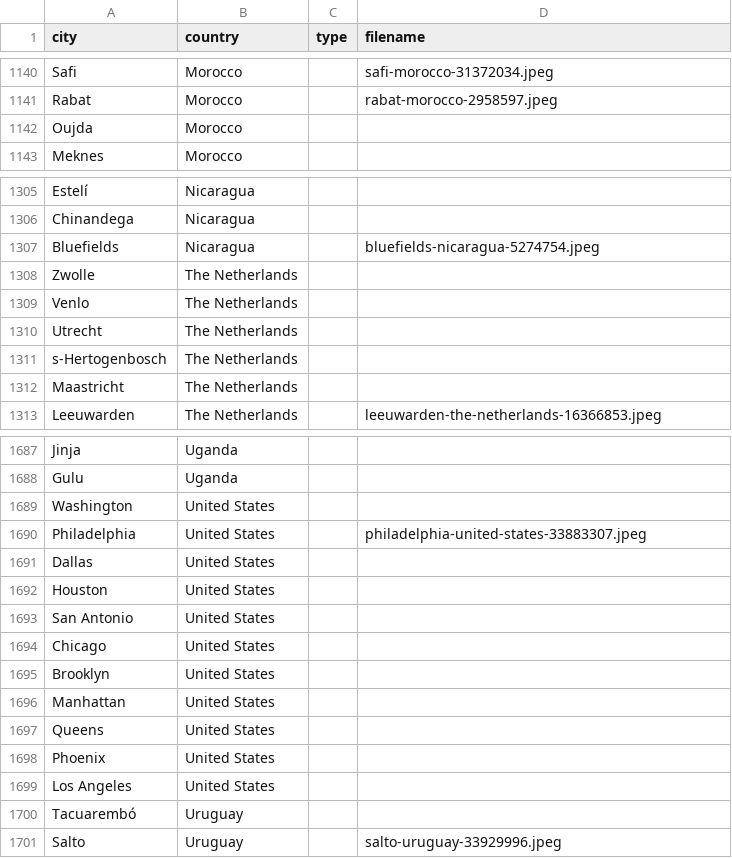
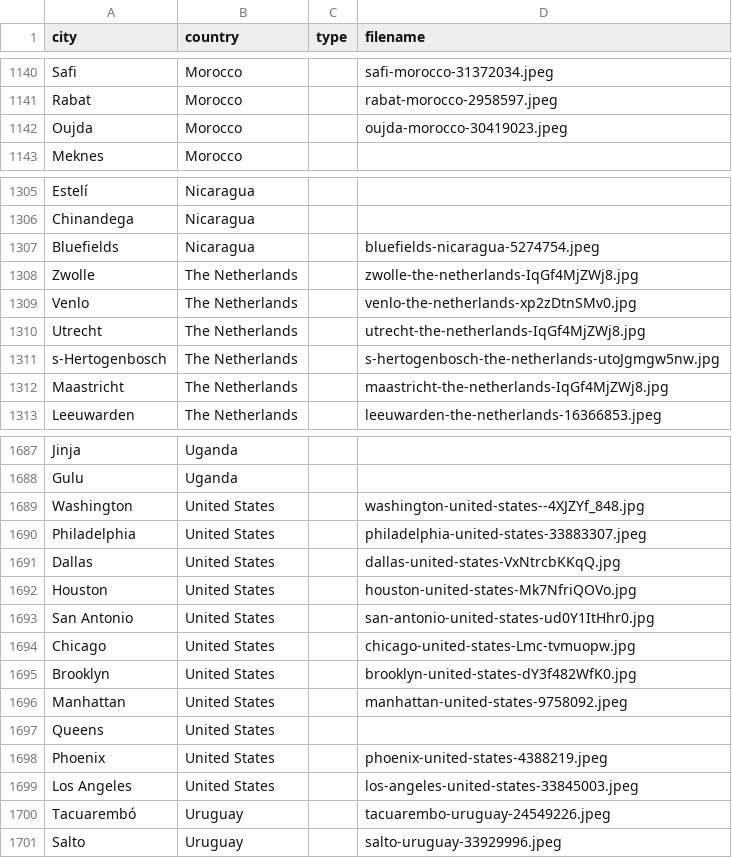
Before and after one commit to Corporate-Interactive/travel-image-generator, a CSV file: src/app/file.csv, drawn as a sheet; only a part is shown, gaps mark what is left out; the diff covers the shown part only.

```diff
--- a/src/app/file.csv
+++ b/src/app/file.csv
@@ -1141,3 +1141,3 @@ Safi,Morocco,,safi-morocco-31372034.jpeg
 Rabat,Morocco,,rabat-morocco-2958597.jpeg
-Oujda,Morocco,
+Oujda,Morocco,,oujda-morocco-30419023.jpeg
 Meknes,Morocco,
@@ -1307,7 +1307,7 @@ Chinandega,Nicaragua,
 Bluefields,Nicaragua,,bluefields-nicaragua-5274754.jpeg
-Zwolle,The Netherlands,
-Venlo,The Netherlands,
-Utrecht,The Netherlands,
-s-Hertogenbosch,The Netherlands,
-Maastricht,The Netherlands,
+Zwolle,The Netherlands,,zwolle-the-netherlands-IqGf4MjZWj8.jpg
+Venlo,The Netherlands,,venlo-the-netherlands-xp2zDtnSMv0.jpg
+Utrecht,The Netherlands,,utrecht-the-netherlands-IqGf4MjZWj8.jpg
+s-Hertogenbosch,The Netherlands,,s-hertogenbosch-the-netherlands-utoJgmgw5nw.jpg
+Maastricht,The Netherlands,,maastricht-the-netherlands-IqGf4MjZWj8.jpg
 Leeuwarden,The Netherlands,,leeuwarden-the-netherlands-16366853.jpeg
@@ -1688,14 +1688,14 @@ Jinja,Uganda,
 Gulu,Uganda,
-Washington,United States,
+Washington,United States,,washington-united-states--4XJZYf_848.jpg
 Philadelphia,United States,,philadelphia-united-states-33883307.jpeg
-Dallas,United States,
-Houston,United States,
-San Antonio,United States,
-Chicago,United States,
-Brooklyn,United States,
-Manhattan,United States,
+Dallas,United States,,dallas-united-states-VxNtrcbKKqQ.jpg
+Houston,United States,,houston-united-states-Mk7NfriQOVo.jpg
+San Antonio,United States,,san-antonio-united-states-ud0Y1ItHhr0.jpg
+Chicago,United States,,chicago-united-states-Lmc-tvmuopw.jpg
+Brooklyn,United States,,brooklyn-united-states-dY3f482WfK0.jpg
+Manhattan,United States,,manhattan-united-states-9758092.jpeg
 Queens,United States,
-Phoenix,United States,
-Los Angeles,United States,
-Tacuarembó,Uruguay,
+Phoenix,United States,,phoenix-united-states-4388219.jpeg
+Los Angeles,United States,,los-angeles-united-states-33845003.jpeg
+Tacuarembó,Uruguay,,tacuarembo-uruguay-24549226.jpeg
 Salto,Uruguay,,salto-uruguay-33929996.jpeg
```
Also changed, not shown: 4 edited cells elsewhere in this file, 22 other files.
